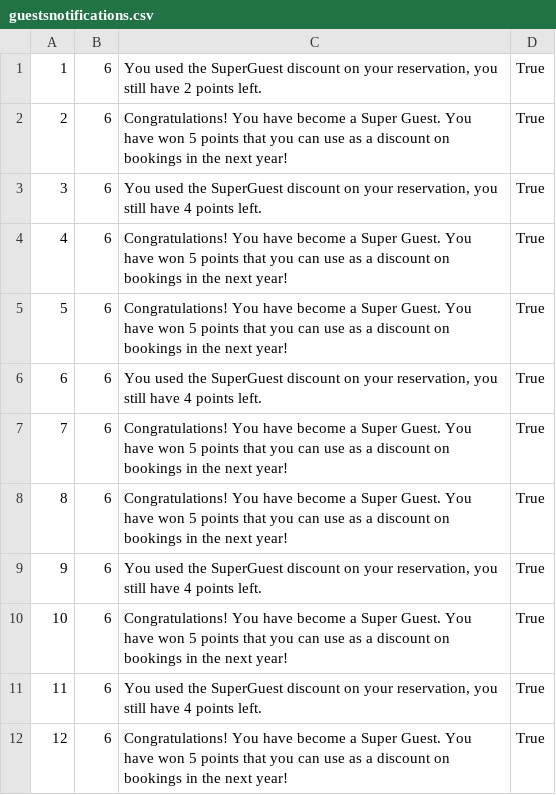
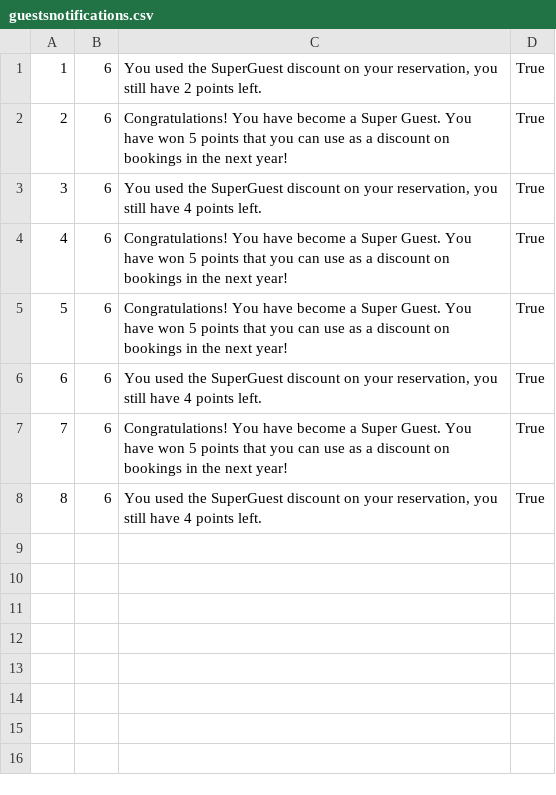
Before and after one commit to marija-djurdjevic/Booking, a CSV file: Resources/Data/guestsnotifications.csv, drawn as a sheet; removed rows and columns are numbered as before the commit, all else as after; the diff names each change by its address in the sheet, - before the commit and + after, or states it on an @@ line.

```diff
--- a/Resources/Data/guestsnotifications.csv
+++ b/Resources/Data/guestsnotifications.csv
-row 8: 8 | 6 | Congratulations! You have become a Super Guest. You have won 5 points that you can use as a discount on bookings in the next year! | True
@@ column A renumbered in row 8 @@
-row 10: 10 | 6 | Congratulations! You have become a Super Guest. You have won 5 points that you can use as a discount on bookings in the next year! | True
-row 11: 11 | 6 | You used the SuperGuest discount on your reservation, you still have 4 points left. | True
-row 12: 12 | 6 | Congratulations! You have become a Super Guest. You have won 5 points that you can use as a discount on bookings in the next year! | True
```
Also changed, not shown: Resources/Data/propertyReservations.csv, Resources/Data/reserveddates.csv, 7 other files.
